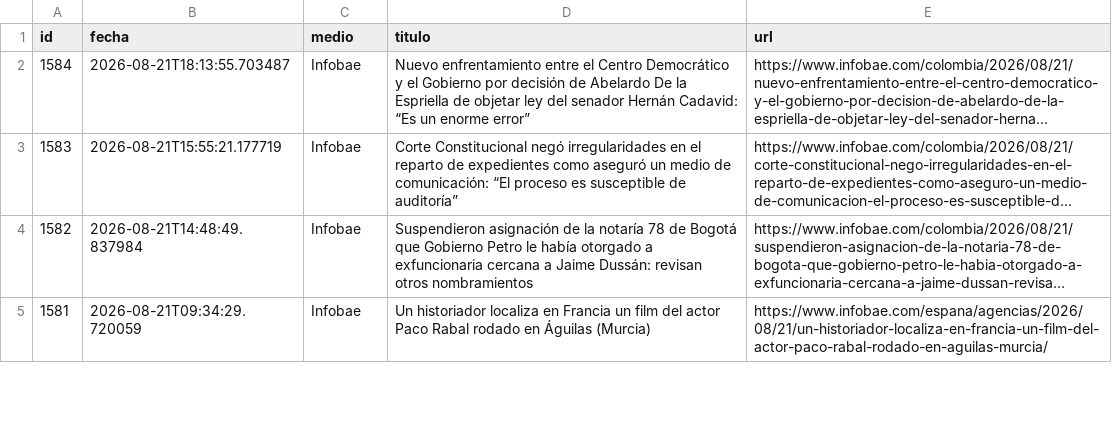
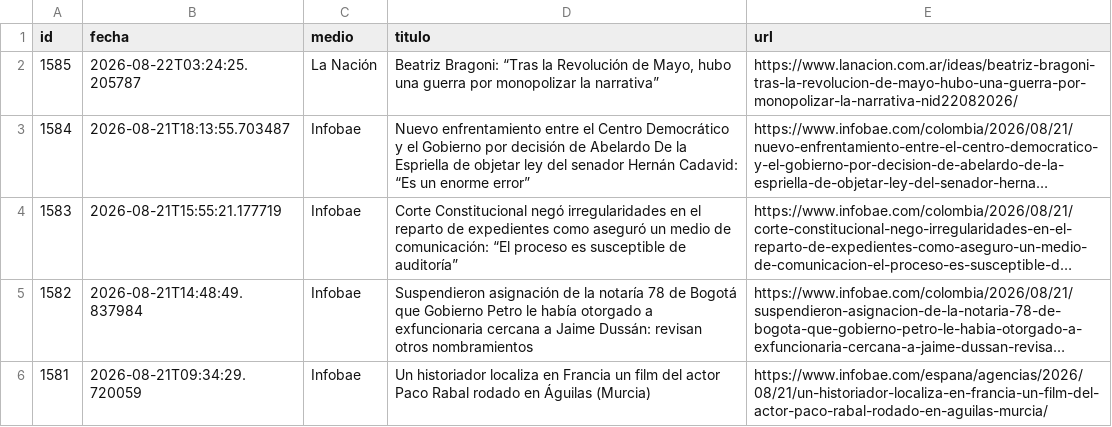
Before and after one commit to ElvisChatzky/BusProyect, a CSV file: data/historico.csv, drawn as a sheet; only a part is shown; long unchanged cells end in …; the diff names each change by its address in the sheet, - before the commit and + after, or states it on an @@ line.

```diff
--- a/data/historico.csv
+++ b/data/historico.csv
+row 2: 1585 | 2026-08-22T03:24:25.205787 | La Nación | Beatriz Bragoni: “Tras la Revolución de Mayo, hubo una guerra por monopolizar la narrativa” | https://www.lanacion.com.ar/ideas/beatriz-bragoni-tras-la-revolucion-de-mayo-hubo-una-guerra-por-monopolizar-la-narrativa-nid22082026/
```
Also changed, not shown: 2 other files.
